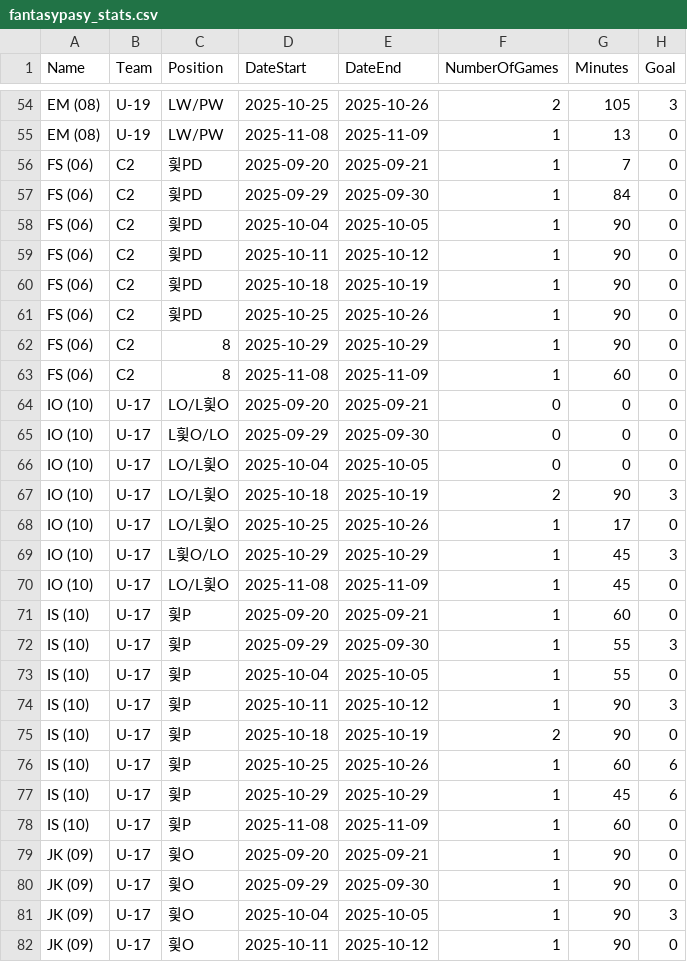
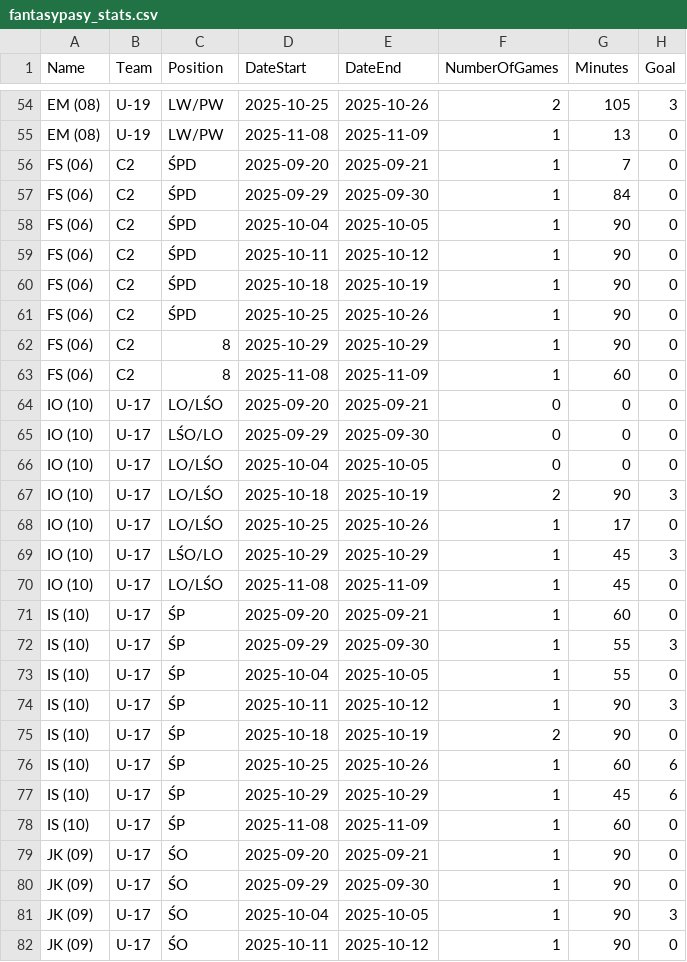
Before and after one commit to GrzegorzTarasek/cracovia-app, a CSV file: dane/fantasypasy_stats.csv, drawn as a sheet; only a part is shown, gaps mark what is left out; the diff covers the shown part only; the diff names each change by its address in the sheet, - before the commit and + after, or states it on an @@ line.

```diff
--- a/dane/fantasypasy_stats.csv
+++ b/dane/fantasypasy_stats.csv
-C56:C61 (Position): 힃PD
+C56:C61 (Position): ŚPD
-C64 (Position): LO/L힃O
+C64 (Position): LO/LŚO
-C65 (Position): L힃O/LO
+C65 (Position): LŚO/LO
-C66:C68 (Position): LO/L힃O
+C66:C68 (Position): LO/LŚO
-C69 (Position): L힃O/LO
+C69 (Position): LŚO/LO
-C70 (Position): LO/L힃O
+C70 (Position): LO/LŚO
-C71:C78 (Position): 힃P
+C71:C78 (Position): ŚP
-C79:C82 (Position): 힃O
+C79:C82 (Position): ŚO
```
Also changed, not shown: 144 edited cells elsewhere in this file.
